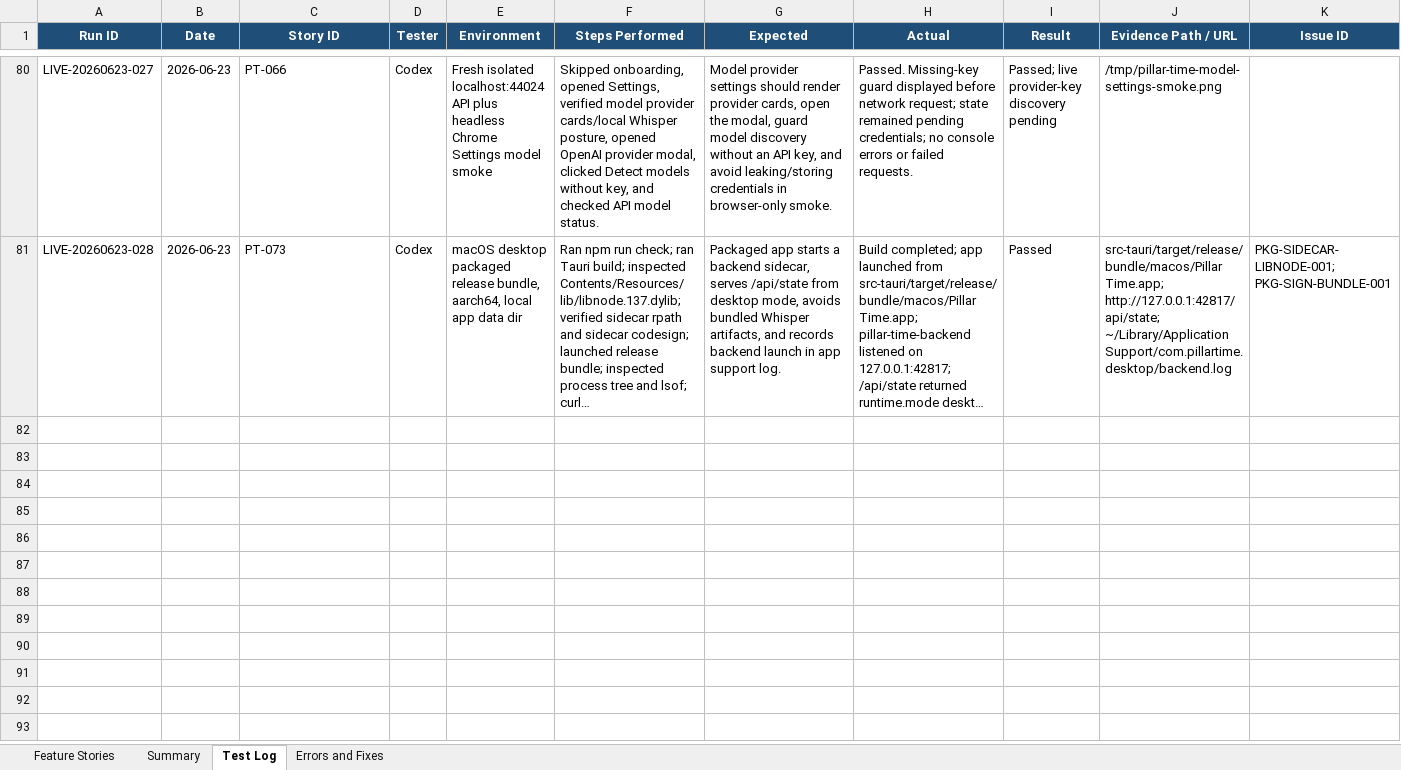
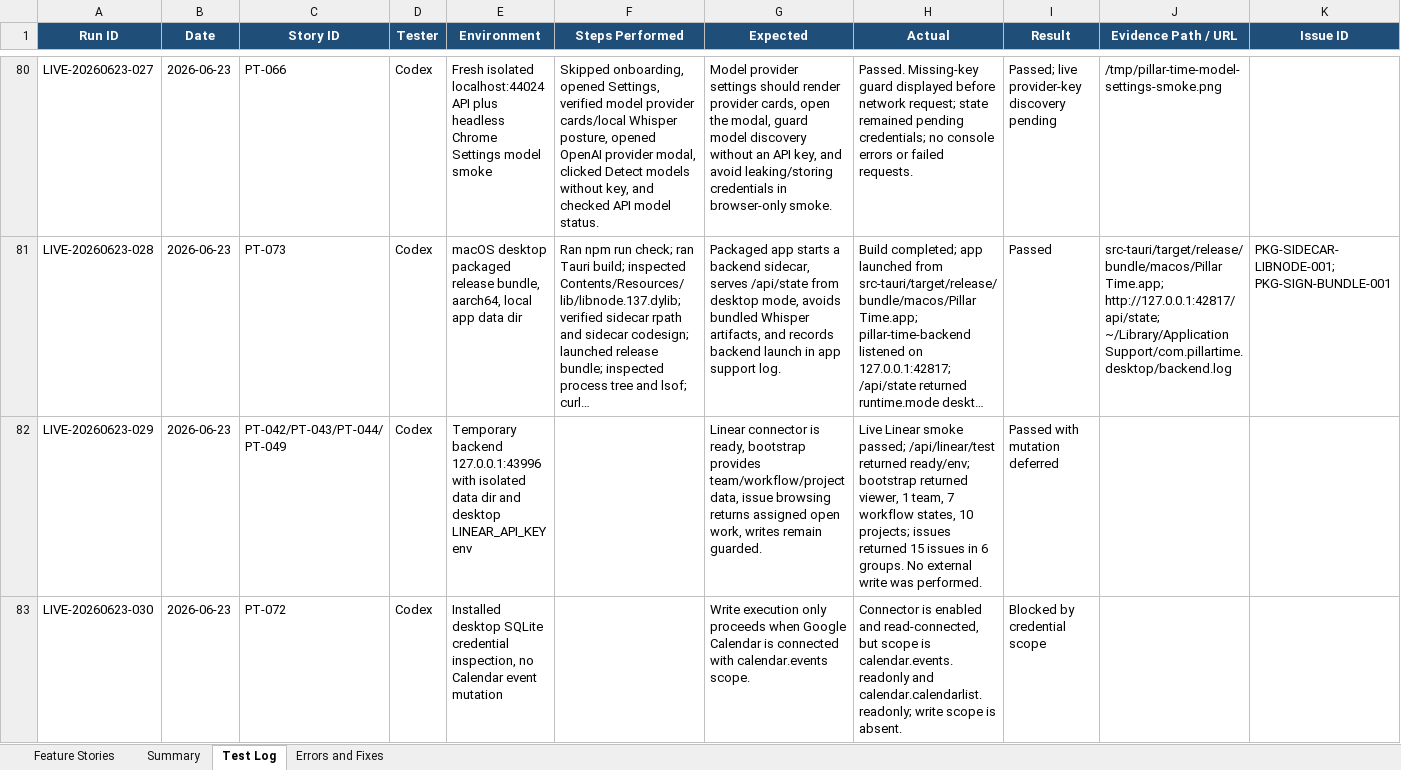
Before and after one commit to Transformation-Agency/pillar-time, an Excel workbook: docs/pillar-time-feature-user-story-tracker.xlsx, sheet Test Log, drawn as a sheet; only a part is shown, gaps mark what is left out; long unchanged cells end in …; values as stored, in another font and other column widths than the file's, no borders; rows hold the shown columns only; the diff covers the shown part only; the diff names each change by its address in the sheet, - before the commit and + after, or states it on an @@ line.

```diff
--- a/docs/pillar-time-feature-user-story-tracker.xlsx (sheet Test Log)
+++ b/docs/pillar-time-feature-user-story-tracker.xlsx (sheet Test Log)
+row 82: LIVE-20260623-029 | 2026-06-23 | PT-042/PT-043/PT-044/PT-049 | Codex | Temporary backend 127.0.0.1:43996 with isolated data dir and desktop LINEAR_API_KEY env |  | Linear connector is ready, bootstrap provides team/workflow/project data, issue browsing returns assigned open work, writes remain guarded. | Live Linear smoke passed; /api/linear/test returned ready/env; bootstrap returned viewer, 1 team, 7 workflow states, 10 projects; issues returned 15 issues in 6 groups. No external write was performed. | Passed with mutation deferred
+row 83: LIVE-20260623-030 | 2026-06-23 | PT-072 | Codex | Installed desktop SQLite credential inspection, no Calendar event mutation |  | Write execution only proceeds when Google Calendar is connected with calendar.events scope. | Connector is enabled and read-connected, but scope is calendar.events.readonly and calendar.calendarlist.readonly; write scope is absent. | Blocked by credential scope
```
Also changed, not shown: 3 added rows elsewhere in this sheet, sheet Feature Stories, sheet Errors and Fixes, sheet Summary, 2 other files.
